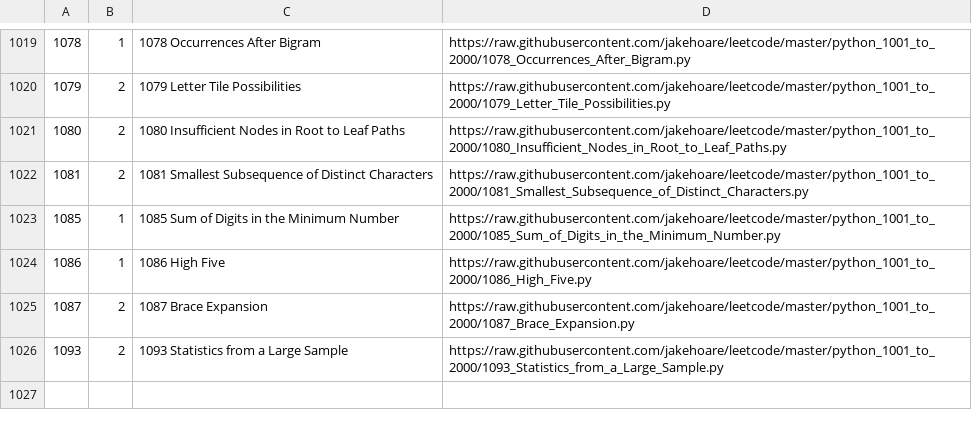
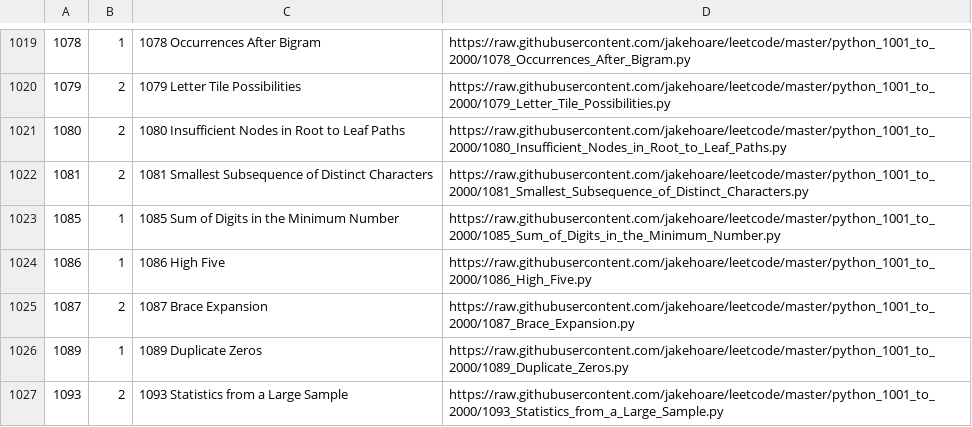
Before and after one commit to jakehoare/leetcode, a CSV file: index.csv, drawn as a sheet; only a part is shown, gaps mark what is left out; the diff names each change by its address in the sheet, - before the commit and + after, or states it on an @@ line.

Commit message:
Update index.

```diff
--- a/index.csv
+++ b/index.csv
+row 1026: 1089 | 1 | 1089 Duplicate Zeros | https://raw.githubusercontent.com/jakehoare/leetcode/master/python_1001_to_2000/1089_Duplicate_Zeros.py
```
